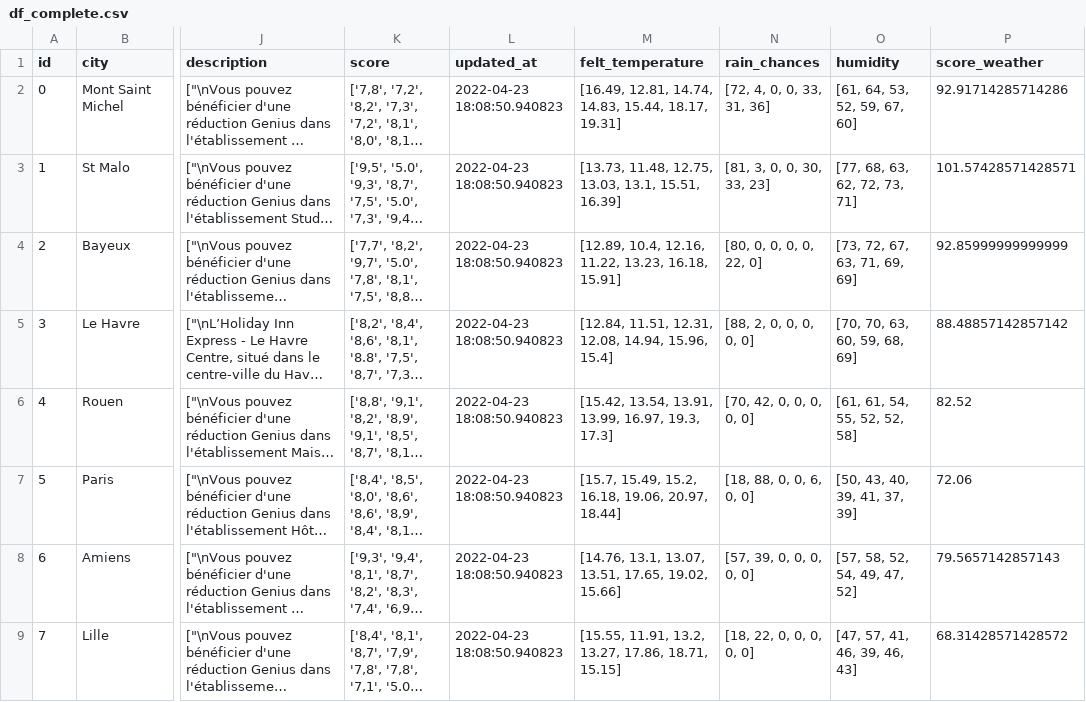
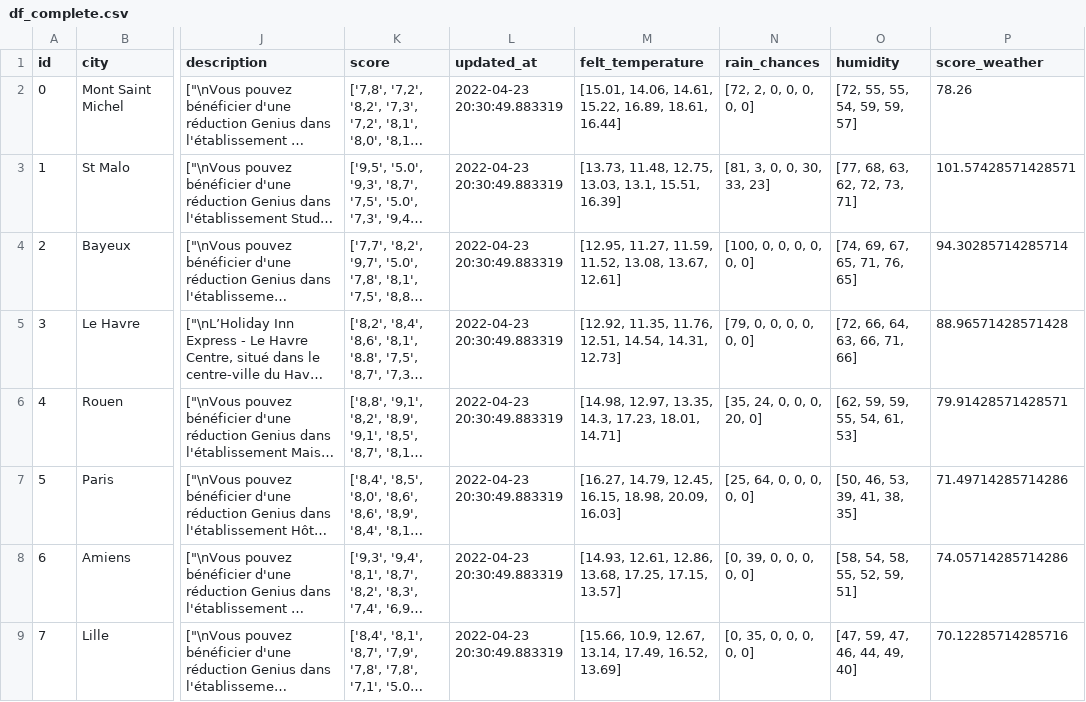
Before and after one commit to GuillaumeArp/Kayak_Project, a CSV file: df_complete.csv, drawn as a sheet; only a part is shown, gaps mark what is left out; long unchanged cells end in …; the diff covers the shown part only; the diff names each change by its address in the sheet, - before the commit and + after, or states it on an @@ line.

Commit message:
updated data

```diff
--- a/df_complete.csv
+++ b/df_complete.csv
-L2:L9 (updated_at): 2022-04-23 18:08:50.940823
+L2:L9 (updated_at): 2022-04-23 20:30:49.883319
-M2 (felt_temperature): [16.49, 12.81, 14.74, 14.83, 15.44, 18.17, 19.31]
+M2 (felt_temperature): [15.01, 14.06, 14.61, 15.22, 16.89, 18.61, 16.44]
-N2 (rain_chances): [72, 4, 0, 0, 33, 31, 36]
+N2 (rain_chances): [72, 2, 0, 0, 0, 0, 0]
-O2 (humidity): [61, 64, 53, 52, 59, 67, 60]
+O2 (humidity): [72, 55, 55, 54, 59, 59, 57]
-P2 (score_weather): 92.91714285714286
+P2 (score_weather): 78.26
-M4 (felt_temperature): [12.89, 10.4, 12.16, 11.22, 13.23, 16.18, 15.91]
+M4 (felt_temperature): [12.95, 11.27, 11.59, 11.52, 13.08, 13.67, 12.61]
-N4 (rain_chances): [80, 0, 0, 0, 0, 22, 0]
+N4 (rain_chances): [100, 0, 0, 0, 0, 0, 0]
-O4 (humidity): [73, 72, 67, 63, 71, 69, 69]
+O4 (humidity): [74, 69, 67, 65, 71, 76, 65]
-P4 (score_weather): 92.85999999999999
+P4 (score_weather): 94.30285714285714
-M5 (felt_temperature): [12.84, 11.51, 12.31, 12.08, 14.94, 15.96, 15.4]
+M5 (felt_temperature): [12.92, 11.35, 11.76, 12.51, 14.54, 14.31, 12.73]
-N5 (rain_chances): [88, 2, 0, 0, 0, 0, 0]
+N5 (rain_chances): [79, 0, 0, 0, 0, 0, 0]
-O5 (humidity): [70, 70, 63, 60, 59, 68, 69]
+O5 (humidity): [72, 66, 64, 63, 66, 71, 66]
-P5 (score_weather): 88.48857142857142
+P5 (score_weather): 88.96571428571428
-M6 (felt_temperature): [15.42, 13.54, 13.91, 13.99, 16.97, 19.3, 17.3]
+M6 (felt_temperature): [14.98, 12.97, 13.35, 14.3, 17.23, 18.01, 14.71]
-N6 (rain_chances): [70, 42, 0, 0, 0, 0, 0]
+N6 (rain_chances): [35, 24, 0, 0, 0, 20, 0]
-O6 (humidity): [61, 61, 54, 55, 52, 52, 58]
+O6 (humidity): [62, 59, 59, 55, 54, 61, 53]
-P6 (score_weather): 82.52
+P6 (score_weather): 79.91428571428571
-M7 (felt_temperature): [15.7, 15.49, 15.2, 16.18, 19.06, 20.97, 18.44]
+M7 (felt_temperature): [16.27, 14.79, 12.45, 16.15, 18.98, 20.09, 16.03]
-N7 (rain_chances): [18, 88, 0, 0, 6, 0, 0]
+N7 (rain_chances): [25, 64, 0, 0, 0, 0, 0]
-O7 (humidity): [50, 43, 40, 39, 41, 37, 39]
+O7 (humidity): [50, 46, 53, 39, 41, 38, 35]
-P7 (score_weather): 72.06
+P7 (score_weather): 71.49714285714286
-M8 (felt_temperature): [14.76, 13.1, 13.07, 13.51, 17.65, 19.02, 15.66]
+M8 (felt_temperature): [14.93, 12.61, 12.86, 13.68, 17.25, 17.15, 13.57]
-N8 (rain_chances): [57, 39, 0, 0, 0, 0, 0]
+N8 (rain_chances): [0, 39, 0, 0, 0, 0, 0]
-O8 (humidity): [57, 58, 52, 54, 49, 47, 52]
+O8 (humidity): [58, 54, 58, 55, 52, 59, 51]
-P8 (score_weather): 79.5657142857143
+P8 (score_weather): 74.05714285714286
-M9 (felt_temperature): [15.55, 11.91, 13.2, 13.27, 17.86, 18.71, 15.15]
+M9 (felt_temperature): [15.66, 10.9, 12.67, 13.14, 17.49, 16.52, 13.69]
-N9 (rain_chances): [18, 22, 0, 0, 0, 0, 0]
+N9 (rain_chances): [0, 35, 0, 0, 0, 0, 0]
-O9 (humidity): [47, 57, 41, 46, 39, 46, 43]
+O9 (humidity): [47, 59, 47, 46, 44, 49, 40]
-P9 (score_weather): 68.31428571428572
+P9 (score_weather): 70.12285714285716
```
Also changed, not shown: 123 edited cells elsewhere in this file, 3 other files.
